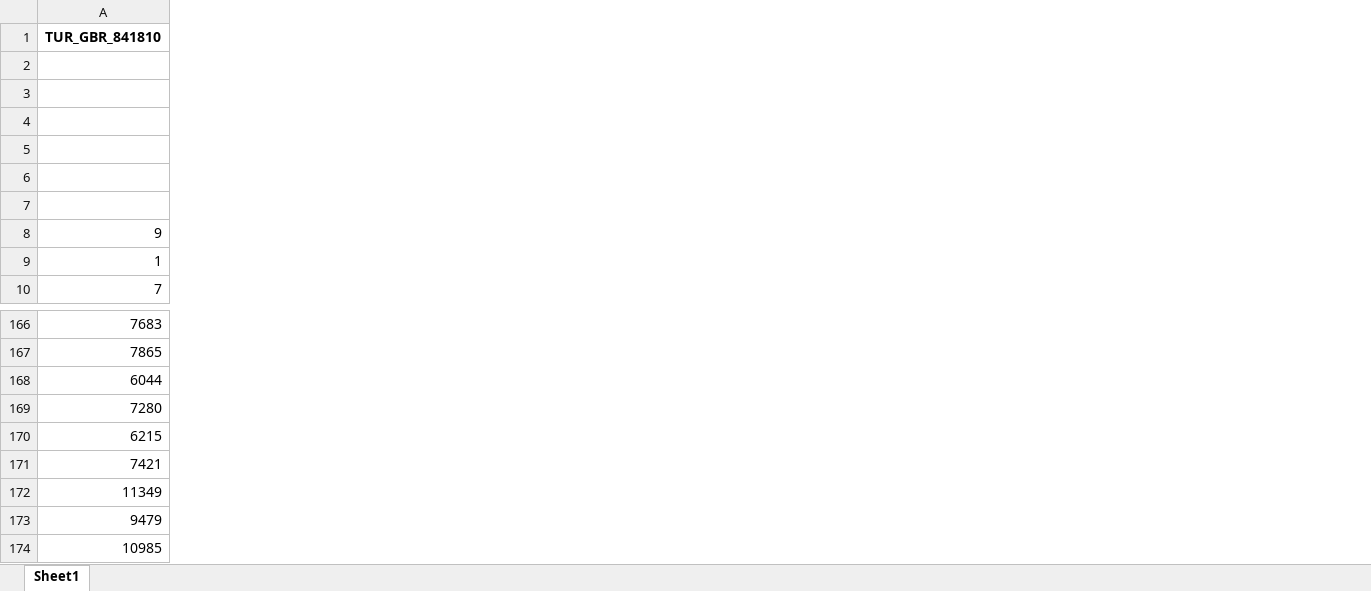
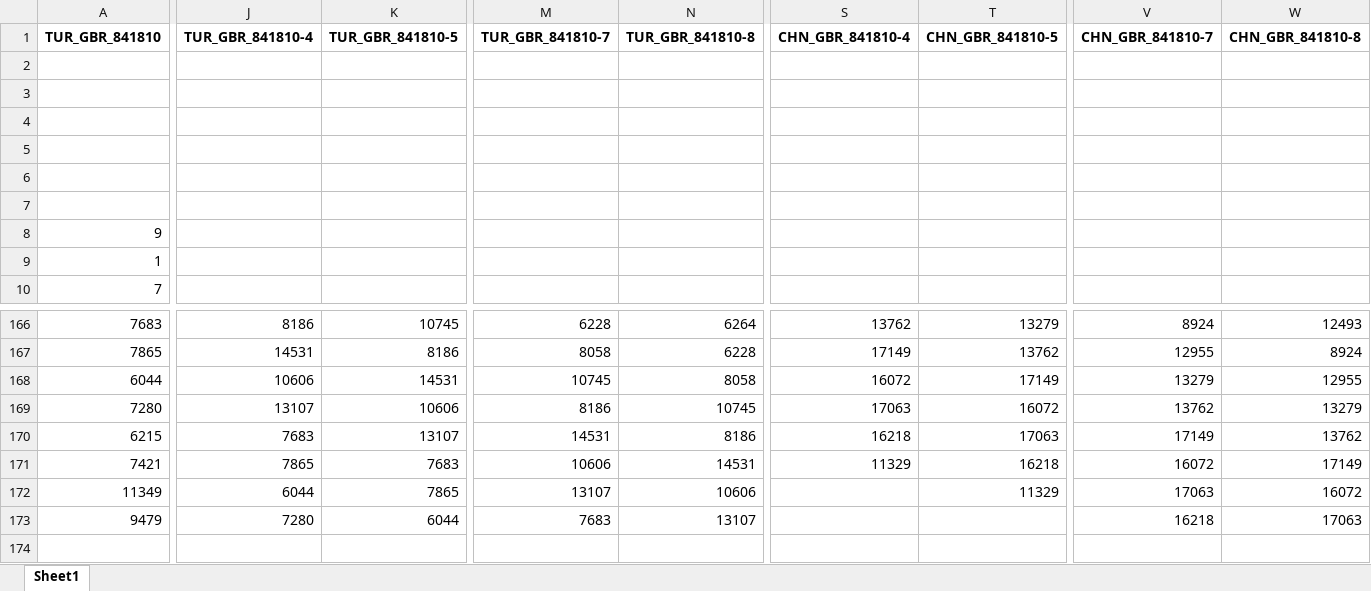
Before and after one commit to ozemre/Thesis_Project, an Excel workbook: Data_Sources_and_Preparation/ITC_Trade_Data/841810_GBR_all.xlsx, sheet Sheet1, drawn as a sheet; only a part is shown, gaps mark what is left out; values as stored, in another font and other column widths than the file's, no borders; removed rows and columns are numbered as before the commit, all else as after; rows hold the shown columns only; the diff covers the shown part only; the diff names each change by its address in the sheet, - before the commit and + after, or states it on an @@ line.

```diff
--- a/Data_Sources_and_Preparation/ITC_Trade_Data/841810_GBR_all.xlsx (sheet Sheet1)
+++ b/Data_Sources_and_Preparation/ITC_Trade_Data/841810_GBR_all.xlsx (sheet Sheet1)
+column J (TUR_GBR_841810-4), rows 166-173: 8186 | 14531 | 10606 | 13107 | 7683 | 7865 | 6044 | 7280
+column K (TUR_GBR_841810-5), rows 166-173: 10745 | 8186 | 14531 | 10606 | 13107 | 7683 | 7865 | 6044
+column M (TUR_GBR_841810-7), rows 166-173: 6228 | 8058 | 10745 | 8186 | 14531 | 10606 | 13107 | 7683
+column N (TUR_GBR_841810-8), rows 166-173: 6264 | 6228 | 8058 | 10745 | 8186 | 14531 | 10606 | 13107
+column S (CHN_GBR_841810-4), rows 166-171: 13762 | 17149 | 16072 | 17063 | 16218 | 11329
+column T (CHN_GBR_841810-5), rows 166-172: 13279 | 13762 | 17149 | 16072 | 17063 | 16218 | 11329
+column V (CHN_GBR_841810-7), rows 166-173: 8924 | 12955 | 13279 | 13762 | 17149 | 16072 | 17063 | 16218
+column W (CHN_GBR_841810-8), rows 166-173: 12493 | 8924 | 12955 | 13279 | 13762 | 17149 | 16072 | 17063
-row 174: 10985
```
Also changed, not shown: 12 added columns and 12 edited cells elsewhere in this sheet, Data_Sources_and_Preparation/Explanation of Data and Sources.xlsx, Data_Sources_and_Preparation/ITC_Trade_Data/841810_CHN_all.xlsx, 48 other files.
